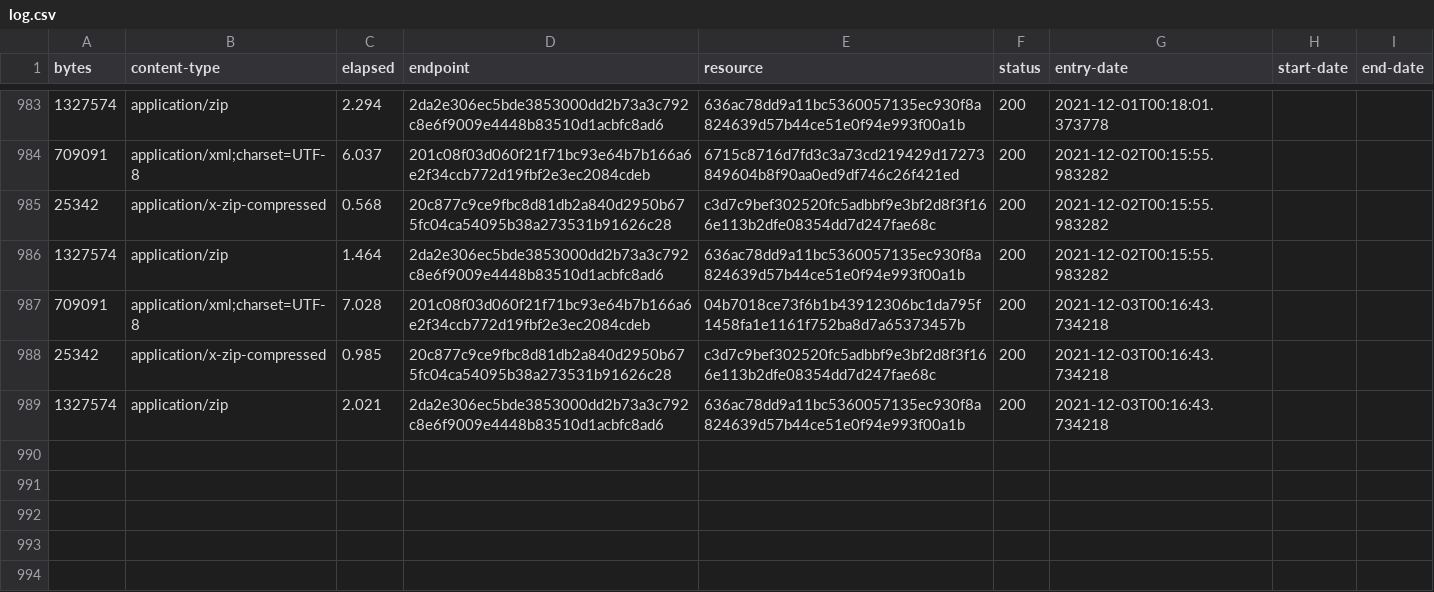
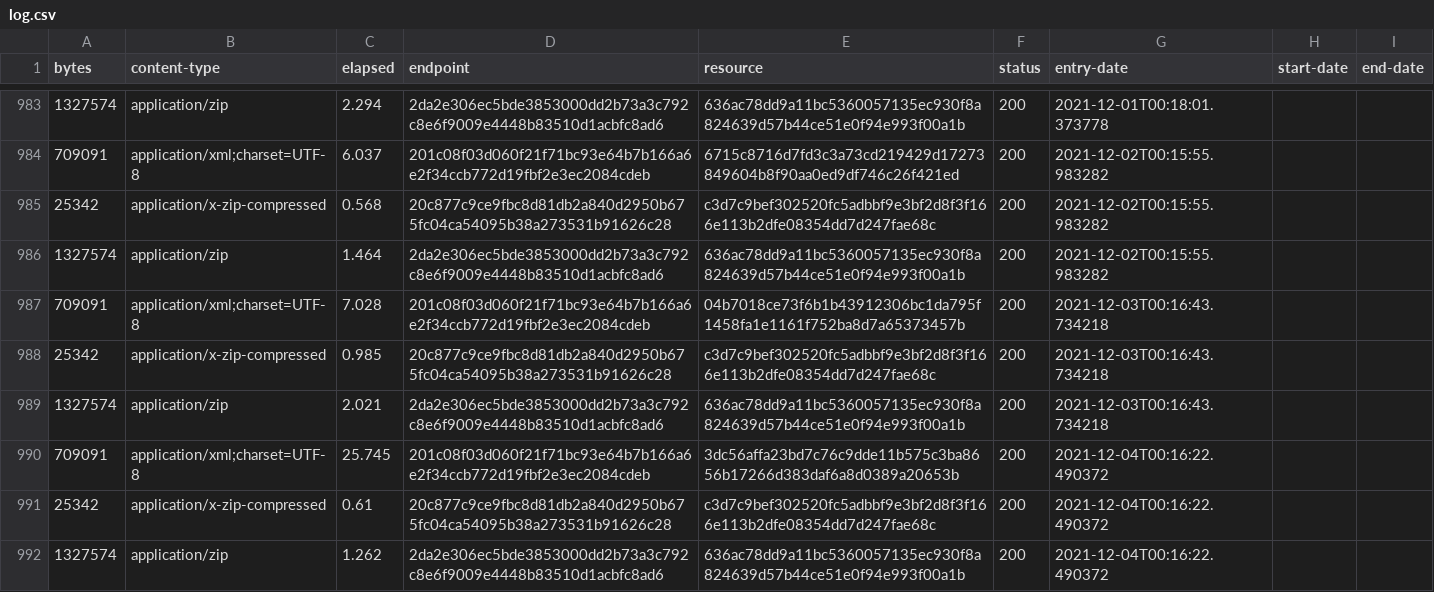
Before and after one commit to digital-land/brownfield-site-collection, a CSV file: collection/log.csv, drawn as a sheet; only a part is shown, gaps mark what is left out; the diff names each change by its address in the sheet, - before the commit and + after, or states it on an @@ line.

Commit message:
Collection 2021-12-04

```diff
--- a/collection/log.csv
+++ b/collection/log.csv
+row 990: 709091 | application/xml;charset=UTF-8 | 25.745 | 201c08f03d060f21f71bc93e64b7b166a6e2f34ccb772d19fbf2e3ec2084cdeb | 3dc56affa23bd7c76c9dde11b575c3ba8656b17266d383daf6a8d0389a20653b | 200 | 2021-12-04T00:16:22.490372
+row 991: 25342 | application/x-zip-compressed | 0.61 | 20c877c9ce9fbc8d81db2a840d2950b675fc04ca54095b38a273531b91626c28 | c3d7c9bef302520fc5adbbf9e3bf2d8f3f166e113b2dfe08354dd7d247fae68c | 200 | 2021-12-04T00:16:22.490372
+row 992: 1327574 | application/zip | 1.262 | 2da2e306ec5bde3853000dd2b73a3c792c8e6f9009e4448b83510d1acbfc8ad6 | 636ac78dd9a11bc5360057135ec930f8a824639d57b44ce51e0f94e993f00a1b | 200 | 2021-12-04T00:16:22.490372
```
Also changed, not shown: collection/resource.csv, 1 other file.
